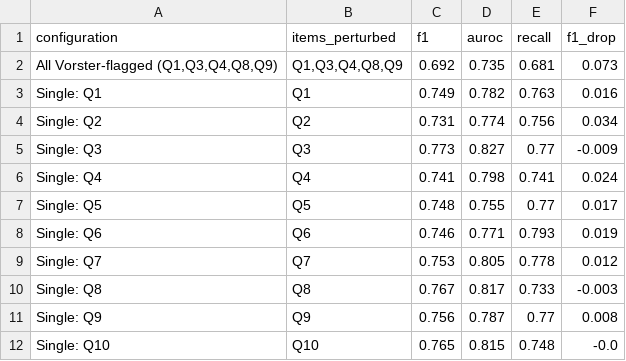
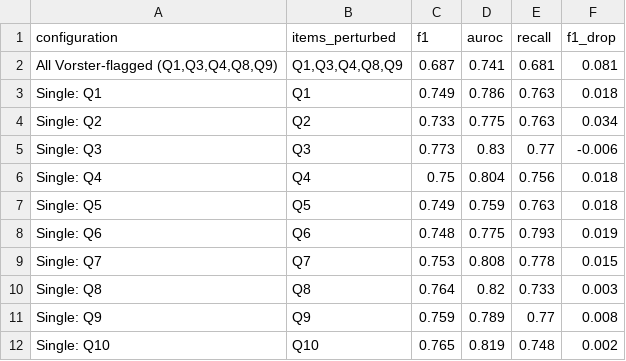
Before and after one commit to RELEBOHILE-PHEKO/Autism-Risk-Screening, a CSV file: outputs/evaluation/cultural_robustness.csv, drawn as a sheet.

```diff
--- a/outputs/evaluation/cultural_robustness.csv
+++ b/outputs/evaluation/cultural_robustness.csv
@@ -1,12 +1,12 @@
 configuration,items_perturbed,f1,auroc,recall,f1_drop
-"All Vorster-flagged (Q1,Q3,Q4,Q8,Q9)","Q1,Q3,Q4,Q8,Q9",0.692,0.735,0.681,0.073
-Single: Q1,Q1,0.749,0.782,0.763,0.016
-Single: Q2,Q2,0.731,0.774,0.756,0.034
-Single: Q3,Q3,0.773,0.827,0.77,-0.009
-Single: Q4,Q4,0.741,0.798,0.741,0.024
-Single: Q5,Q5,0.748,0.755,0.77,0.017
-Single: Q6,Q6,0.746,0.771,0.793,0.019
-Single: Q7,Q7,0.753,0.805,0.778,0.012
-Single: Q8,Q8,0.767,0.817,0.733,-0.003
-Single: Q9,Q9,0.756,0.787,0.77,0.008
-Single: Q10,Q10,0.765,0.815,0.748,-0.0
+"All Vorster-flagged (Q1,Q3,Q4,Q8,Q9)","Q1,Q3,Q4,Q8,Q9",0.687,0.741,0.681,0.081
+Single: Q1,Q1,0.749,0.786,0.763,0.018
+Single: Q2,Q2,0.733,0.775,0.763,0.034
+Single: Q3,Q3,0.773,0.83,0.77,-0.006
+Single: Q4,Q4,0.75,0.804,0.756,0.018
+Single: Q5,Q5,0.749,0.759,0.763,0.018
+Single: Q6,Q6,0.748,0.775,0.793,0.019
+Single: Q7,Q7,0.753,0.808,0.778,0.015
+Single: Q8,Q8,0.764,0.82,0.733,0.003
+Single: Q9,Q9,0.759,0.789,0.77,0.008
+Single: Q10,Q10,0.765,0.819,0.748,0.002
```
Also changed, not shown: outputs/evaluation/auroc_vs_stunting.csv, 19 other files.
